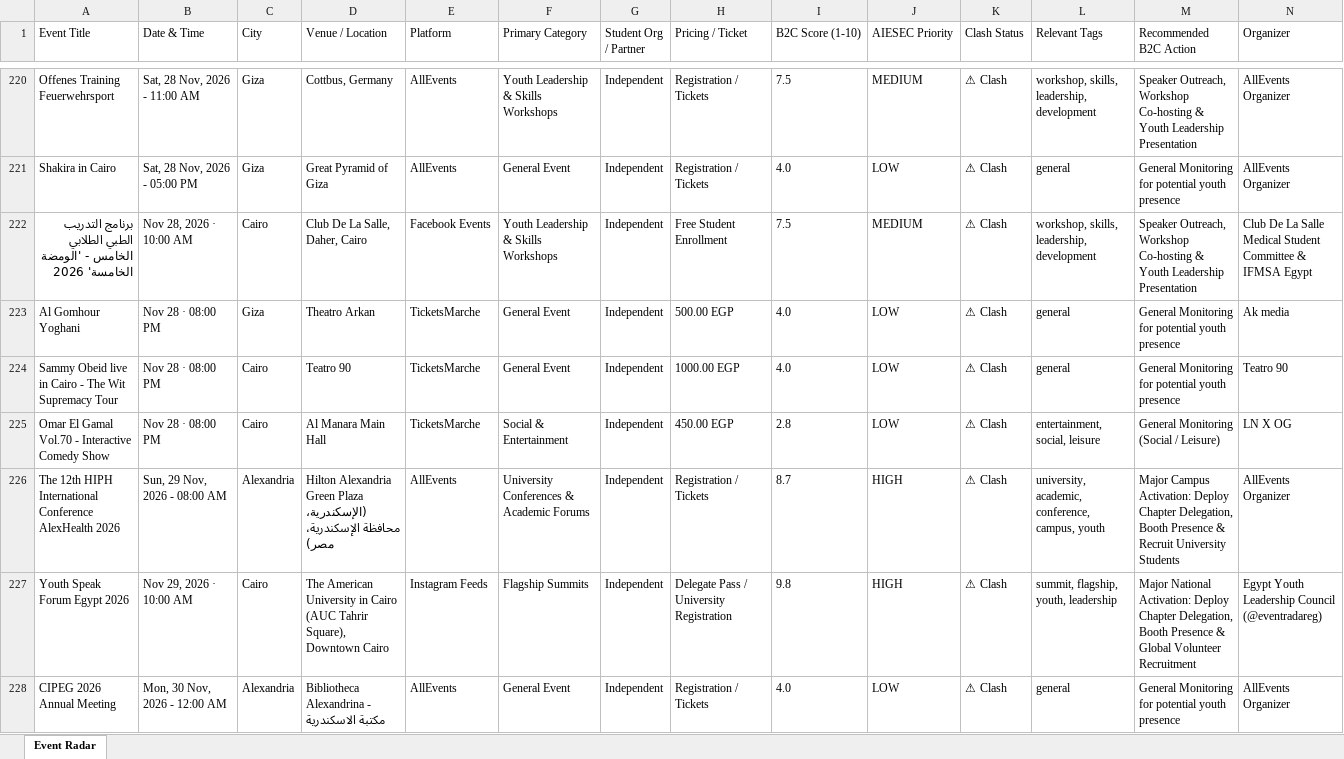
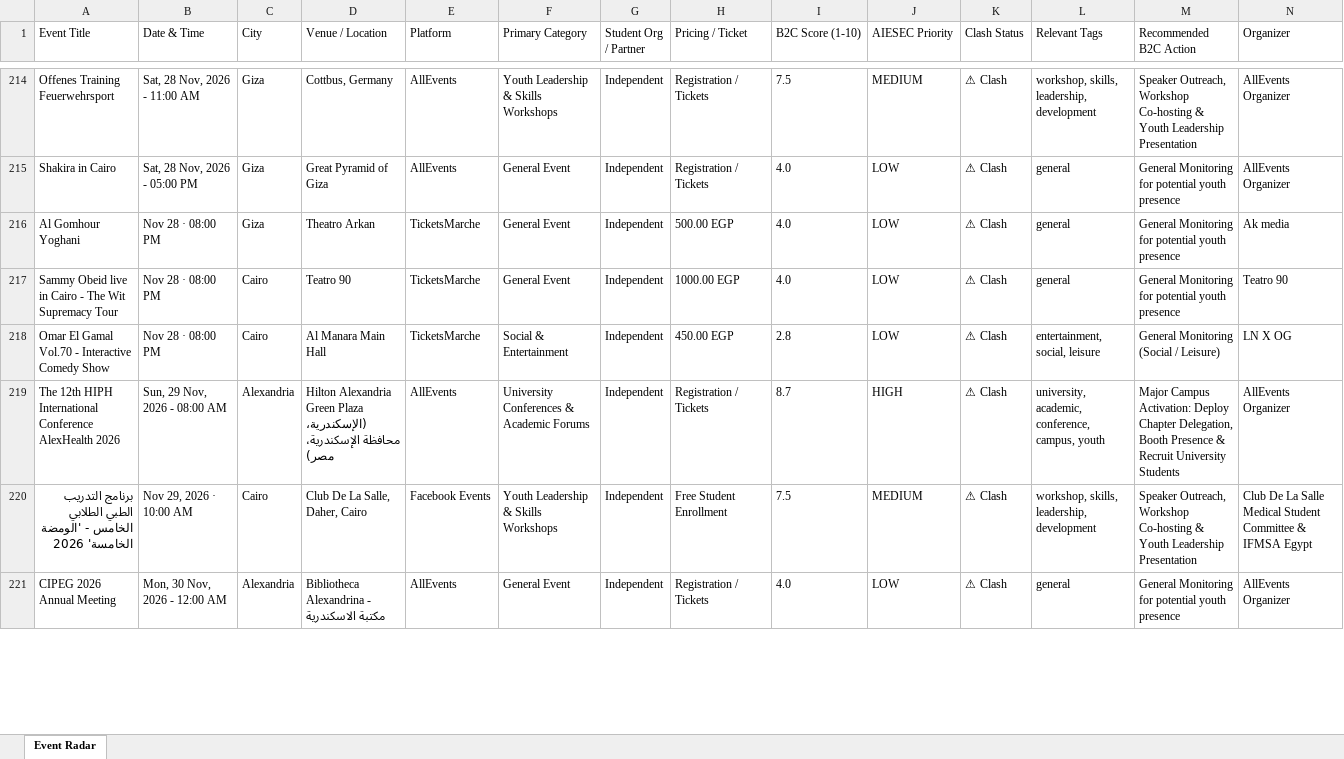
Before and after one commit to abdelrahmanmotazz/aiesec-event-radar, an Excel workbook: docs/data/egypt_b2c_events_latest.xlsx, sheet Event Radar, drawn as a sheet; only a part is shown, gaps mark what is left out; values as stored, in another font and other column widths than the file's, no borders; removed rows and columns are numbered as before the commit, all else as after; rows hold the shown columns only; the diff covers the shown part only; the diff names each change by its address in the sheet, - before the commit and + after, or states it on an @@ line.

```diff
--- a/docs/data/egypt_b2c_events_latest.xlsx (sheet Event Radar)
+++ b/docs/data/egypt_b2c_events_latest.xlsx (sheet Event Radar)
-row 222: برنامج التدريب الطبي الطلابي الخامس - 'الومضة الخامسة' 2026 | Nov 28, 2026 · 10:00 AM | Cairo | Club De La Salle, Daher, Cairo | Facebook Events | Youth Leadership & Skills Workshops | Independent | Free Student Enrollment | 7.5 | MEDIUM | ⚠ Clash | workshop, skills, leadership, development | Speaker Outreach, Workshop Co-hosting & Youth Leadership Presentation | Club De La Salle Medical Student Committee & IFMSA Egypt
-row 227: Youth Speak Forum Egypt 2026 | Nov 29, 2026 · 10:00 AM | Cairo | The American University in Cairo (AUC Tahrir Square), Downtown Cairo | Instagram Feeds | Flagship Summits | Independent | Delegate Pass / University Registration | 9.8 | HIGH | ⚠ Clash | summit, flagship, youth, leadership | Major National Activation: Deploy Chapter Delegation, Booth Presence & Global Volunteer Recruitment | Egypt Youth Leadership Council (@eventradareg)
+row 220: برنامج التدريب الطبي الطلابي الخامس - 'الومضة الخامسة' 2026 | Nov 29, 2026 · 10:00 AM | Cairo | Club De La Salle, Daher, Cairo | Facebook Events | Youth Leadership & Skills Workshops | Independent | Free Student Enrollment | 7.5 | MEDIUM | ⚠ Clash | workshop, skills, leadership, development | Speaker Outreach, Workshop Co-hosting & Youth Leadership Presentation | Club De La Salle Medical Student Committee & IFMSA Egypt
```
Also changed, not shown: 19 added rows, 24 removed rows and 6 edited cells elsewhere in this sheet, data/aiesec_egypt_events_latest.xlsx, data/egypt_b2c_events_latest.xlsx, 10 other files.
